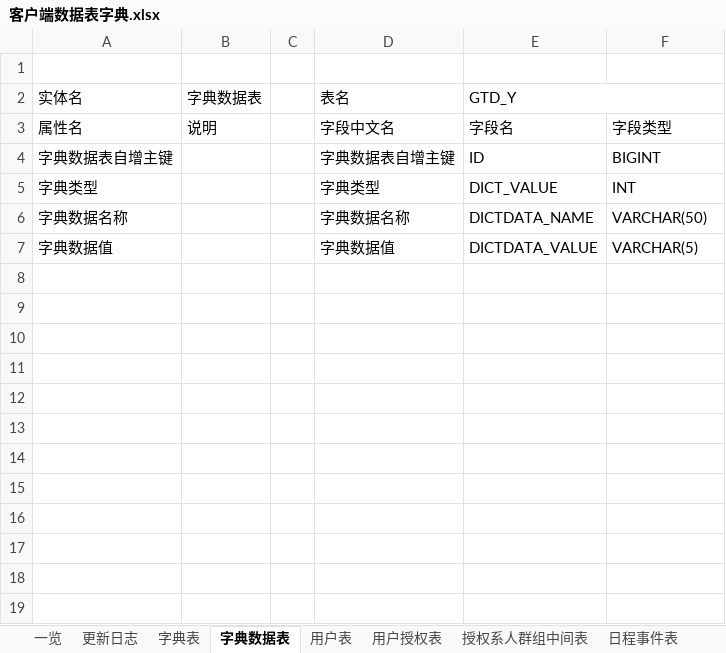
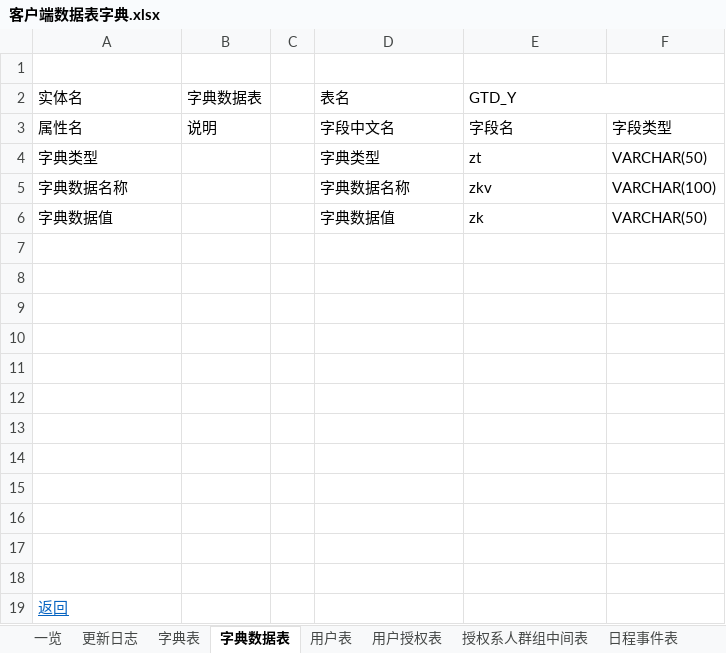
Before and after one commit to XJ-GTD/GTD2, an Excel workbook: A-开发相关文档素材/2.数据库表/客户端数据表字典.xlsx, sheet 字典数据表, drawn as a sheet; values as stored, in another font and other column widths than the file's, no borders; removed rows and columns are numbered as before the commit, all else as after; the diff names each change by its address in the sheet, - before the commit and + after, or states it on an @@ line.

```diff
--- a/A-开发相关文档素材/2.数据库表/客户端数据表字典.xlsx (sheet 字典数据表)
+++ b/A-开发相关文档素材/2.数据库表/客户端数据表字典.xlsx (sheet 字典数据表)
-row 4: 字典数据表自增主键 |  |  | 字典数据表自增主键 | ID | BIGINT
-E4 (GTD_Y): DICT_VALUE
+E4 (GTD_Y): zt
-F4: INT
+F4: VARCHAR(50)
-E5 (GTD_Y): DICTDATA_NAME
+E5 (GTD_Y): zkv
-F5: VARCHAR(50)
+F5: VARCHAR(100)
-E6 (GTD_Y): DICTDATA_VALUE
+E6 (GTD_Y): zk
-F6: VARCHAR(5)
+F6: VARCHAR(50)
+row 7: (empty)
+row 8: (empty)
+row 9: (empty)
+row 10: (empty)
+row 11: (empty)
+row 12: (empty)
+row 13: (empty)
+row 14: (empty)
+row 15: (empty)
+row 16: (empty)
+row 17: (empty)
+row 18: (empty)
+row 19: 返回
```
Also changed, not shown: sheet 用户授权表, sheet 日程参与人表, sheet 计划表, sheet 日程事件表, sheet 用户表, sheet 字典表, 4 more sheets, other sheet tabs.
